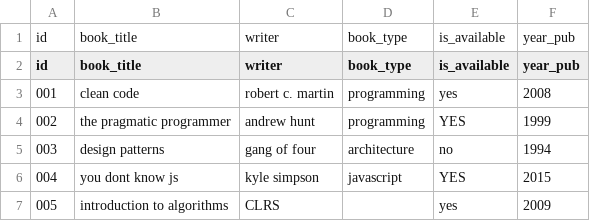
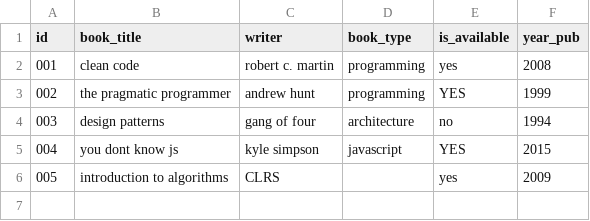
Before and after one commit to Chester-che/DoradoLibraryETL.csproj, a CSV file: DoradoLibraryETL.csproj/legacy_books.csv, drawn as a sheet; the diff names each change by its address in the sheet, - before the commit and + after, or states it on an @@ line.

Commit message:
Update legacy_books.csv

```diff
--- a/DoradoLibraryETL.csproj/legacy_books.csv
+++ b/DoradoLibraryETL.csproj/legacy_books.csv
-row 1: id | book_title | writer | book_type | is_available | year_pub
```
